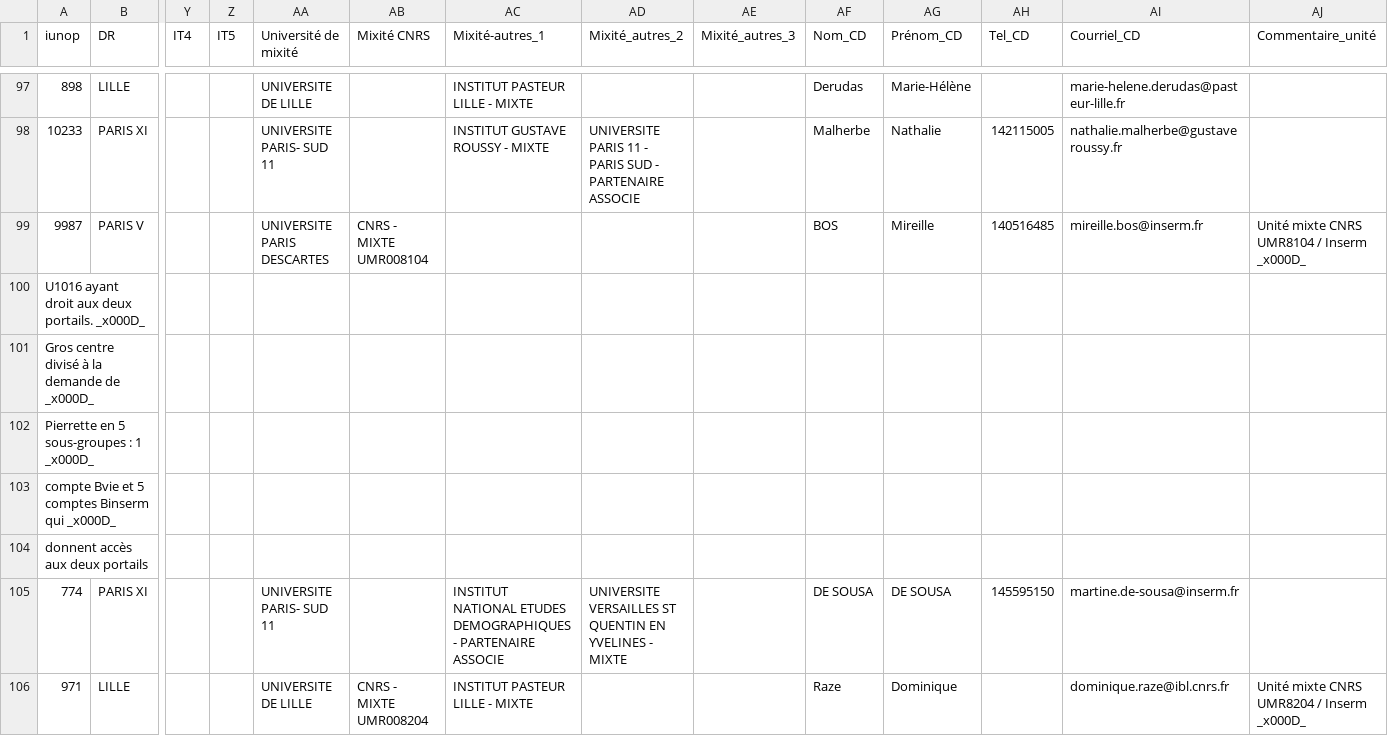
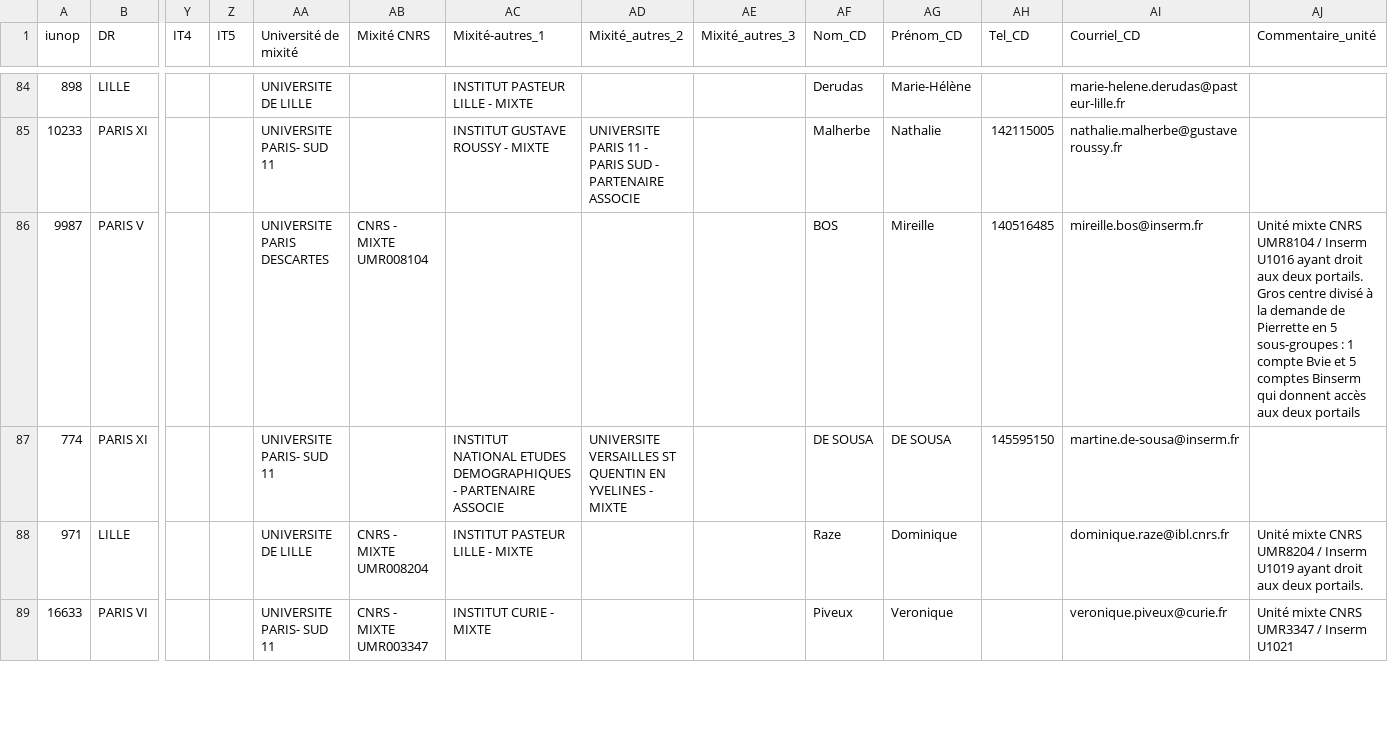
Before and after one commit to testOrgaInse/InsApi, a CSV file: imports/structures.csv, drawn as a sheet; only a part is shown, gaps mark what is left out; the shorter side is filled out with more unchanged rows; removed rows and columns are numbered as before the commit, all else as after; rows hold the shown columns only; the diff covers the shown part only; the diff names each change by its address in the sheet, - before the commit and + after, or states it on an @@ line.

```diff
--- a/imports/structures.csv
+++ b/imports/structures.csv
-AJ86 (Commentaire_unité): …/ Inserm _x000D_
+AJ86 (Commentaire_unité): …/ Inserm U1016 ayant droit aux deux portails. Gros centre divisé à la demande de Pierrette en 5 sous-groupes : 1 compte Bvie et 5 comptes Binserm qui donnent accès aux deux portails
-row 100: U1016 ayant droit aux deux portails. _x000D_
-row 101: Gros centre divisé à la demande de _x000D_
-row 102: Pierrette en 5 sous-groupes : 1 _x000D_
-row 103: compte Bvie et 5 comptes Binserm qui _x000D_
-row 104: donnent accès aux deux portails
-AJ88 (Commentaire_unité): …/ Inserm _x000D_
+AJ88 (Commentaire_unité): …/ Inserm U1019 ayant droit aux deux portails.
```
Also changed, not shown: 59 removed rows and 32 edited cells elsewhere in this file, imports/institute.csv, 4 other files.
